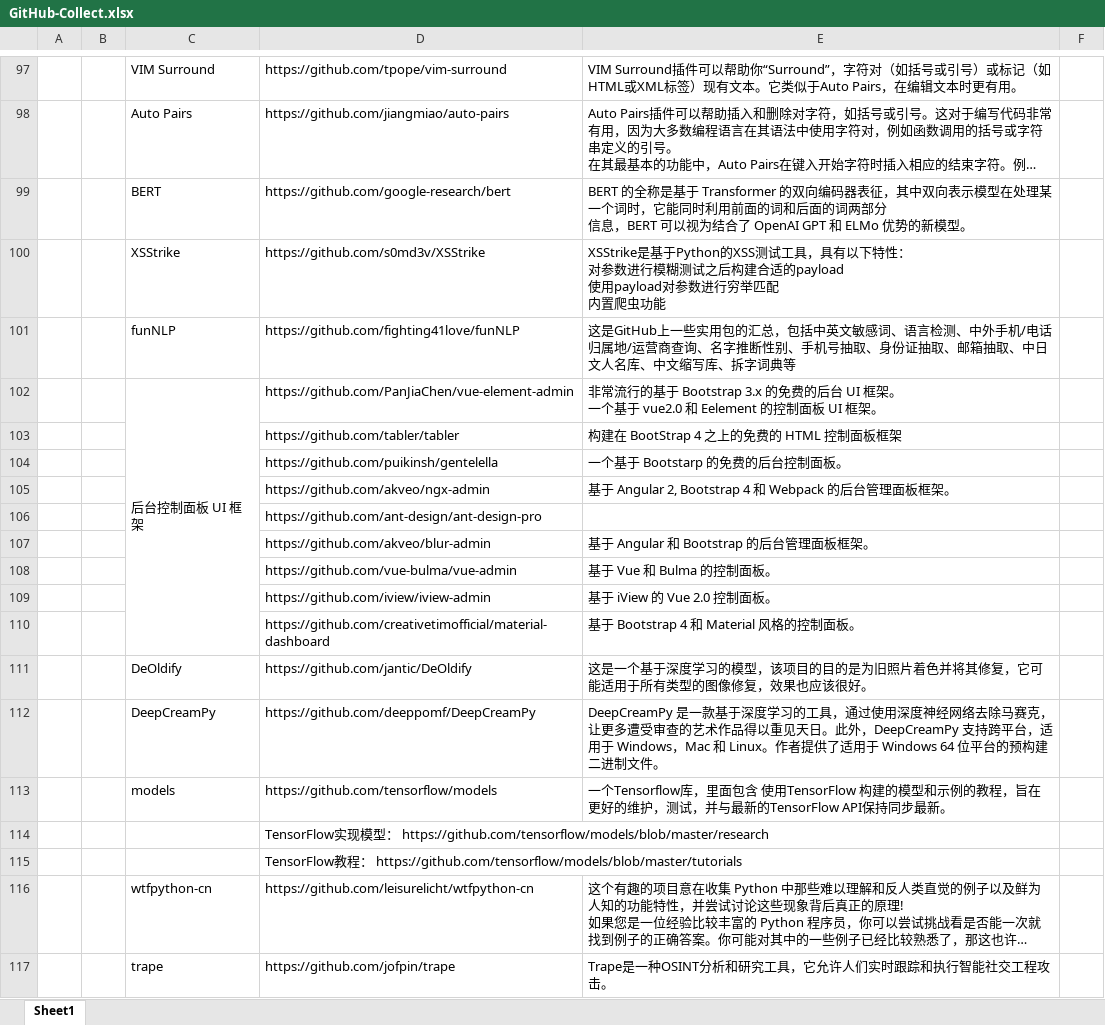
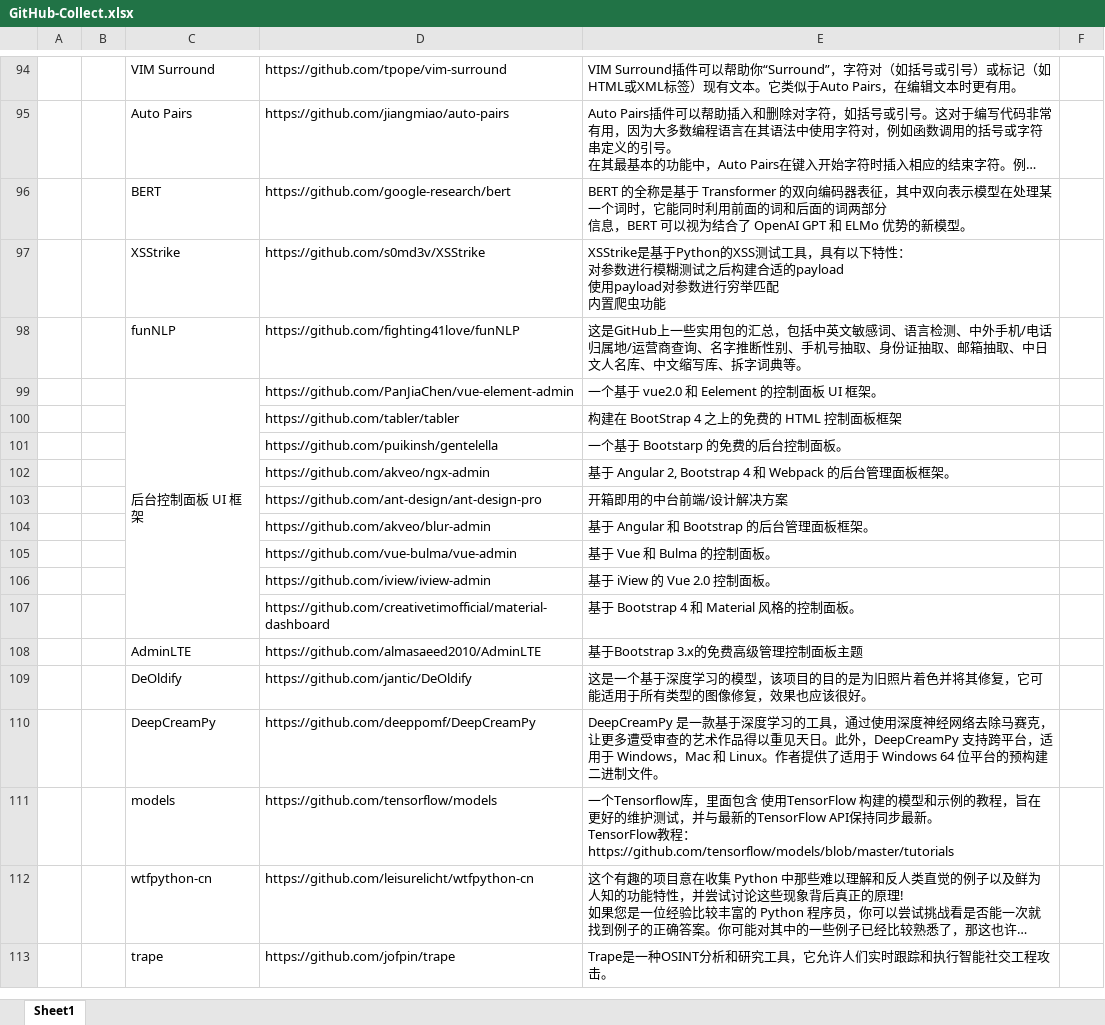
Before and after one commit to panduolra/GitHu-Collect, an Excel workbook: GitHub-Collect.xlsx, sheet Sheet1, drawn as a sheet; only a part is shown, gaps mark what is left out; long unchanged cells end in …; values as stored, in another font and other column widths than the file's, no cell formats; removed rows and columns are numbered as before the commit, all else as after; ↵ is a line break in a cell; the diff covers the shown part only; the diff names each change by its address in the sheet, - before the commit and + after, or states it on an @@ line.

```diff
--- a/GitHub-Collect.xlsx (sheet Sheet1)
+++ b/GitHub-Collect.xlsx (sheet Sheet1)
-E98: …字词典等
+E98: …字词典等。
-E99: 非常流行的基于 Bootstrap 3.x 的免费的后台 UI 框架。 ↵ 一个基于…
+E99: 一个基于…
-E103: (empty)
+E103: 开箱即用的中台前端/设计解决方案
+row 108:  |  | AdminLTE | https://github.com/almasaeed2010/AdminLTE | 基于Bootstrap 3.x的免费高级管理控制面板主题
-E111: …好的维护，测试，并与最新的TensorFlow API保持同步最新。
+E111: …好的维护测试，并与最新的TensorFlow API保持同步最新。 ↵ TensorFlow教程： ↵ https://github.com/tensorflow/models/blob/master/tutorials
-row 114:  |  |  | TensorFlow实现模型： https://github.com/tensorflow/models/blob/master/research
-row 115:  |  |  | TensorFlow教程： https://github.com/tensorflow/models/blob/master/tutorials
```
Also changed, not shown: 12 added rows, 7 removed rows, 2 moved rows, 22 edited cells and merged cells elsewhere in this sheet, cell formats.
